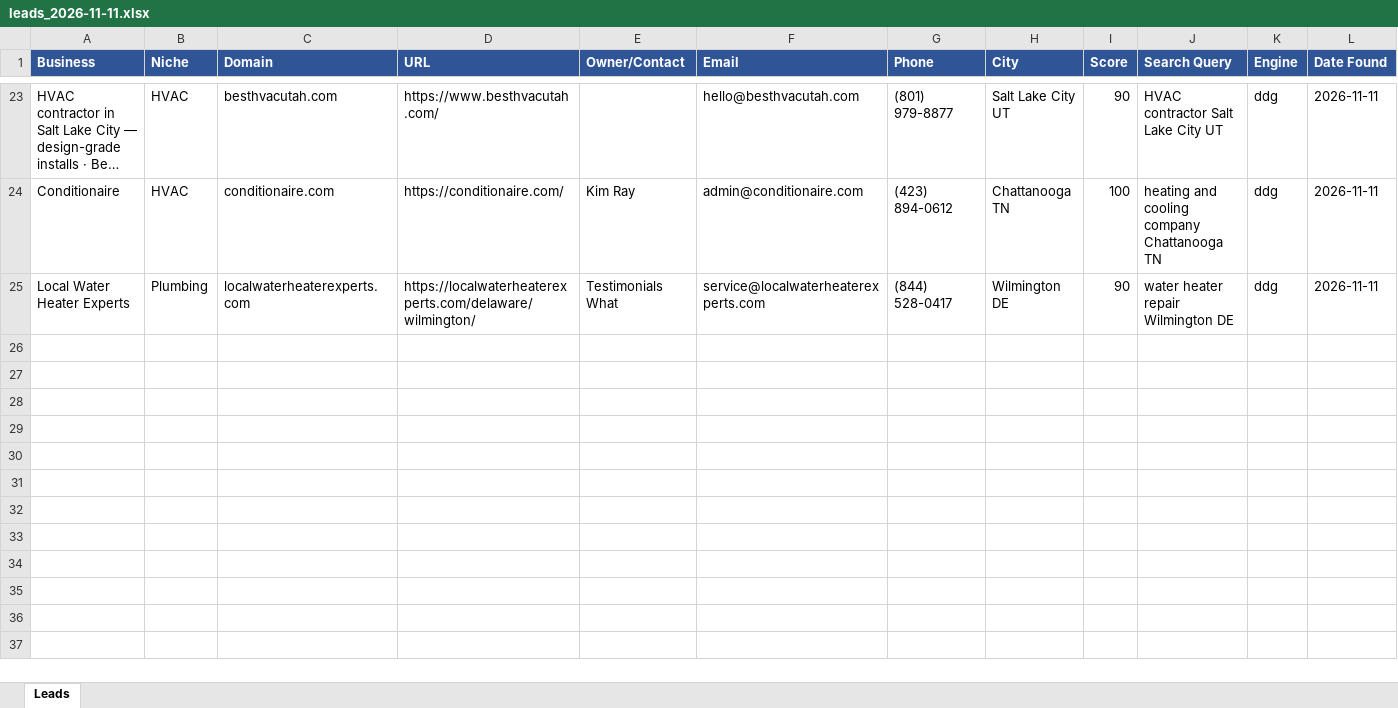
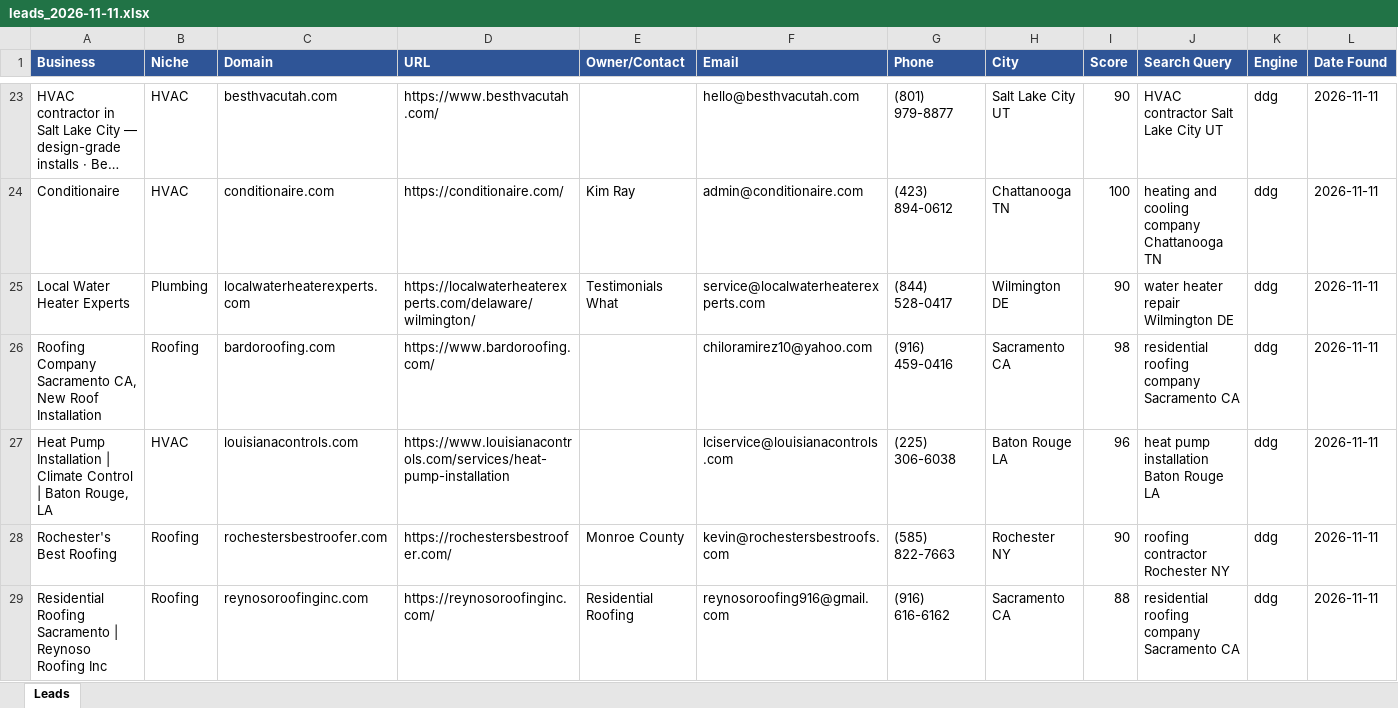
Before and after one commit to calvinbrink-create/Lead-Generation-, an Excel workbook: output/leads_2026-11-11.xlsx, sheet Leads, drawn as a sheet; only a part is shown, gaps mark what is left out; long unchanged cells end in …; values as stored, in another font and other column widths than the file's, no borders; the diff names each change by its address in the sheet, - before the commit and + after, or states it on an @@ line.

Commit message:
Leads: 2026-11-11 16:18 UTC (cycle 14)

```diff
--- a/output/leads_2026-11-11.xlsx (sheet Leads)
+++ b/output/leads_2026-11-11.xlsx (sheet Leads)
+row 26: Roofing Company Sacramento CA, New Roof Installation | Roofing | bardoroofing.com | https://www.bardoroofing.com/ |  | chiloramirez10@yahoo.com | (916) 459-0416 | Sacramento CA | 98 | residential roofing company Sacramento CA | ddg | 2026-11-11
+row 27: Heat Pump Installation | Climate Control | Baton Rouge, LA | HVAC | louisianacontrols.com | https://www.louisianacontrols.com/services/heat-pump-installation |  | lciservice@louisianacontrols.com | (225) 306-6038 | Baton Rouge LA | 96 | heat pump installation Baton Rouge LA | ddg | 2026-11-11
+row 28: Rochester's Best Roofing | Roofing | rochestersbestroofer.com | https://rochestersbestroofer.com/ | Monroe County | kevin@rochestersbestroofs.com | (585) 822-7663 | Rochester NY | 90 | roofing contractor Rochester NY | ddg | 2026-11-11
+row 29: Residential Roofing Sacramento | Reynoso Roofing Inc | Roofing | reynosoroofinginc.com | https://reynosoroofinginc.com/ | Residential Roofing | reynosoroofing916@gmail.com | (916) 616-6162 | Sacramento CA | 88 | residential roofing company Sacramento CA | ddg | 2026-11-11
```
Also changed, not shown: 2 other files.
